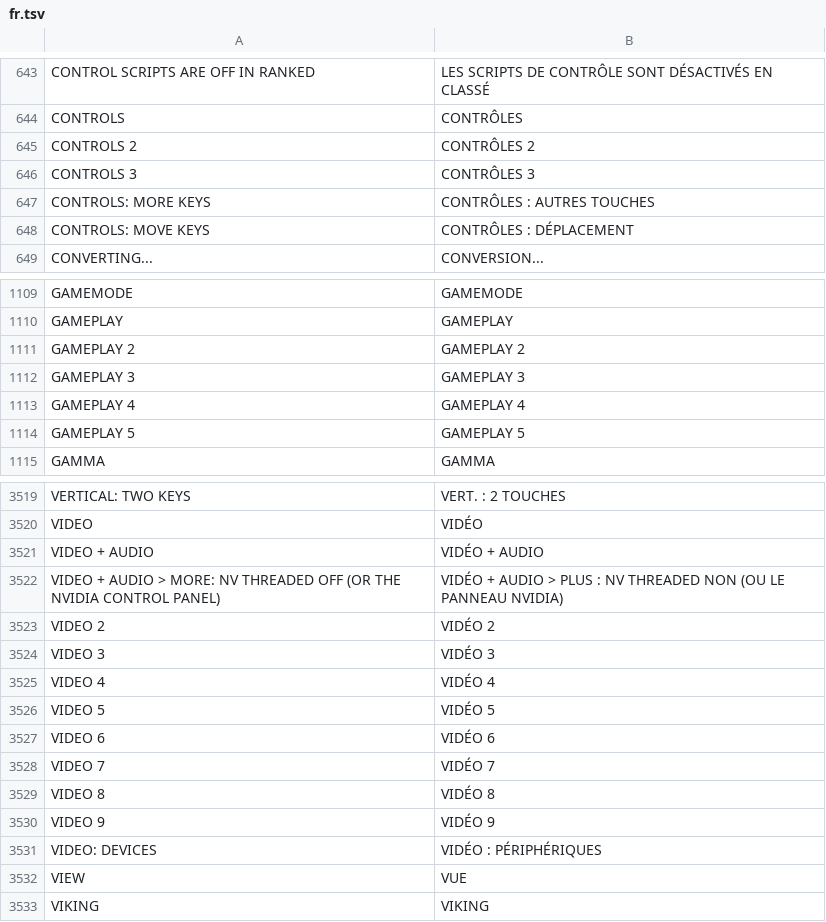
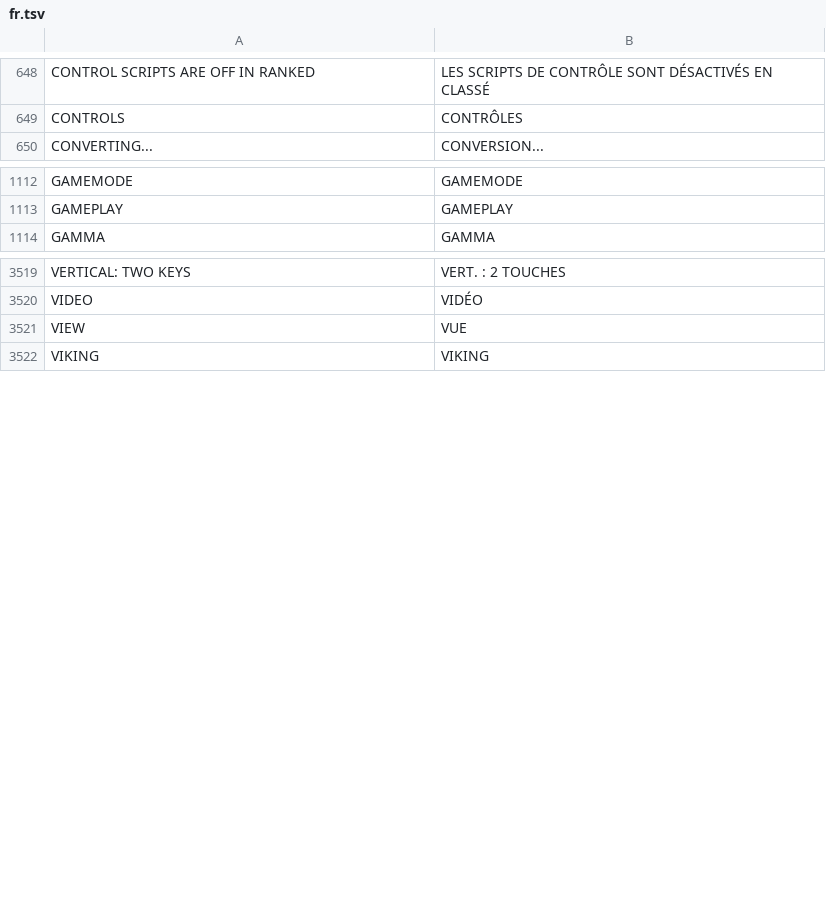
Before and after one commit to floration/quark, a TSV file: assets/lang/fr.tsv, drawn as a sheet; only a part is shown, gaps mark what is left out; the diff covers the shown part only.

```diff
--- a/assets/lang/fr.tsv
+++ b/assets/lang/fr.tsv
@@ -644,6 +649,2 @@ CONTROL SCRIPTS ARE OFF IN RANKED	LES SCRIPTS DE CONTRÔLE SONT DÉSACTIVÉS EN
 CONTROLS	CONTRÔLES
-CONTROLS 2	CONTRÔLES 2
-CONTROLS 3	CONTRÔLES 3
-CONTROLS: MORE KEYS	CONTRÔLES : AUTRES TOUCHES
-CONTROLS: MOVE KEYS	CONTRÔLES : DÉPLACEMENT
 CONVERTING...	CONVERSION...
@@ -1110,6 +1113,2 @@ GAMEMODE	GAMEMODE
 GAMEPLAY	GAMEPLAY
-GAMEPLAY 2	GAMEPLAY 2
-GAMEPLAY 3	GAMEPLAY 3
-GAMEPLAY 4	GAMEPLAY 4
-GAMEPLAY 5	GAMEPLAY 5
 GAMMA	GAMMA
@@ -3520,13 +3520,2 @@ VERTICAL: TWO KEYS	VERT. : 2 TOUCHES
 VIDEO	VIDÉO
-VIDEO + AUDIO	VIDÉO + AUDIO
-VIDEO + AUDIO > MORE: NV THREADED OFF (OR THE NVIDIA CONTROL PANEL)	VIDÉO + AUDIO > PLUS : NV THREADED NON (OU LE PANNEAU NVIDIA)
-VIDEO 2	VIDÉO 2
-VIDEO 3	VIDÉO 3
-VIDEO 4	VIDÉO 4
-VIDEO 5	VIDÉO 5
-VIDEO 6	VIDÉO 6
-VIDEO 7	VIDÉO 7
-VIDEO 8	VIDÉO 8
-VIDEO 9	VIDÉO 9
-VIDEO: DEVICES	VIDÉO : PÉRIPHÉRIQUES
 VIEW	VUE
```
Also changed, not shown: 25 added rows, 20 removed rows and 8 edited cells elsewhere in this file, assets/lang/ja.tsv, assets/lang/ko.tsv, 16 other files.
